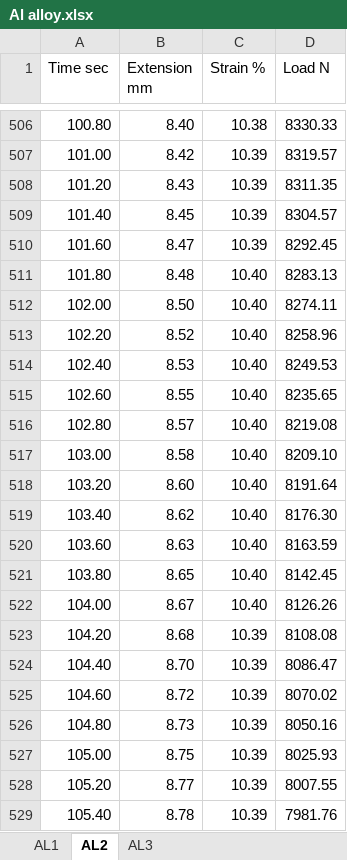
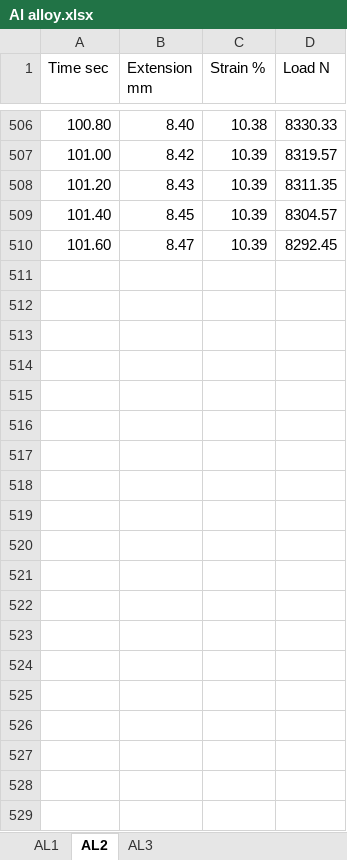
Before and after one commit to BionicMango/AMME1362-Lab-Report, an Excel workbook: Dataset/Al alloy.xlsx, sheet AL2, drawn as a sheet; only a part is shown, gaps mark what is left out; values as stored, in another font and other column widths than the file's, no borders; the diff covers the shown part only; the diff names each change by its address in the sheet, - before the commit and + after, or states it on an @@ line.

Commit message:
Removed data after fracture

```diff
--- a/Dataset/Al alloy.xlsx (sheet AL2)
+++ b/Dataset/Al alloy.xlsx (sheet AL2)
-row 511: 101.80 | 8.48 | 10.40 | 8283.13
-row 512: 102.00 | 8.50 | 10.40 | 8274.11
-row 513: 102.20 | 8.52 | 10.40 | 8258.96
-row 514: 102.40 | 8.53 | 10.40 | 8249.53
-row 515: 102.60 | 8.55 | 10.40 | 8235.65
-row 516: 102.80 | 8.57 | 10.40 | 8219.08
-row 517: 103.00 | 8.58 | 10.40 | 8209.10
-row 518: 103.20 | 8.60 | 10.40 | 8191.64
-row 519: 103.40 | 8.62 | 10.40 | 8176.30
-row 520: 103.60 | 8.63 | 10.40 | 8163.59
-row 521: 103.80 | 8.65 | 10.40 | 8142.45
-row 522: 104.00 | 8.67 | 10.40 | 8126.26
-row 523: 104.20 | 8.68 | 10.39 | 8108.08
-row 524: 104.40 | 8.70 | 10.39 | 8086.47
-row 525: 104.60 | 8.72 | 10.39 | 8070.02
-row 526: 104.80 | 8.73 | 10.39 | 8050.16
-row 527: 105.00 | 8.75 | 10.39 | 8025.93
-row 528: 105.20 | 8.77 | 10.39 | 8007.55
-row 529: 105.40 | 8.78 | 10.39 | 7981.76
```
Also changed, not shown: 44 removed rows elsewhere in this sheet, sheet AL1, sheet AL3, Dataset/Acrylic.xlsx, Dataset/Mild steel.xlsx, 4 other files.
